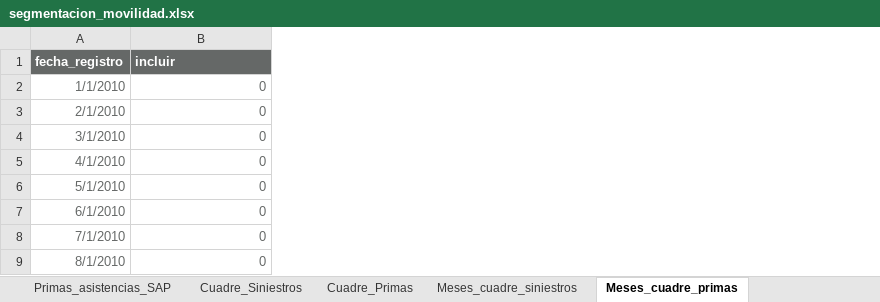
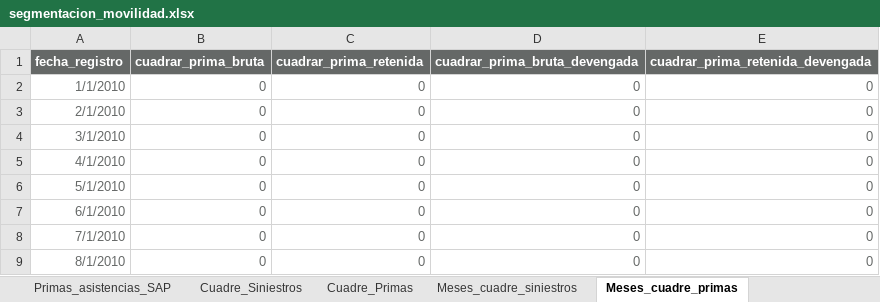
Before and after one commit to sebastobone/app-analisis-siniestralidad, an Excel workbook: data/segmentacion_movilidad.xlsx, sheet Meses_cuadre_primas, drawn as a sheet; only a part is shown; values as stored, in another font and other column widths than the file's, no borders; the diff names each change by its address in the sheet, - before the commit and + after, or states it on an @@ line.

Commit message:
feat: Independizar cuadre de cantidades de siniestros/primas

```diff
--- a/data/segmentacion_movilidad.xlsx (sheet Meses_cuadre_primas)
+++ b/data/segmentacion_movilidad.xlsx (sheet Meses_cuadre_primas)
+column C (cuadrar_prima_retenida), rows 2-9: all 0
+column D (cuadrar_prima_bruta_devengada), rows 2-9: all 0
+column E (cuadrar_prima_retenida_devengada), rows 2-9: all 0
-B1: incluir
+B1: cuadrar_prima_bruta
```
Also changed, not shown: sheet Meses_cuadre_siniestros, data/segmentacion_soat.xlsx, 13 other files.
